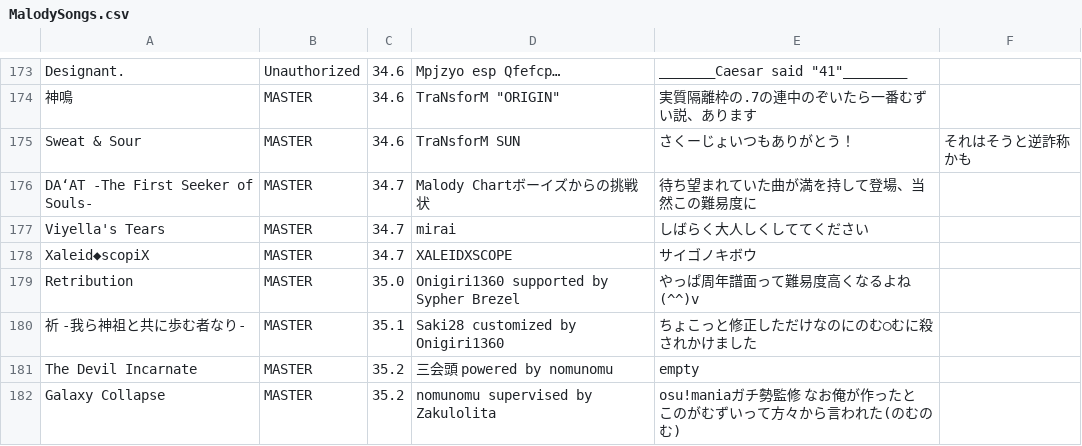
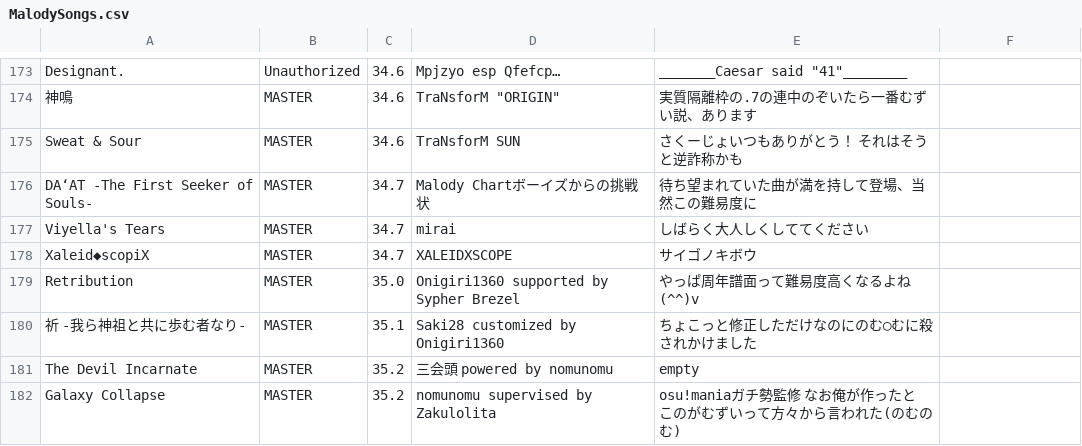
Before and after one commit to Onigiri1360/MalodyRandomBot, a CSV file: MalodySongs.csv, drawn as a sheet; only a part is shown, gaps mark what is left out.

Commit message:
Update MalodySongs.csv

```diff
--- a/MalodySongs.csv
+++ b/MalodySongs.csv
@@ -174,3 +174,3 @@ Designant.,Unauthorized,34.6,Mpjzyo esp Qfefcp…,"_______Caesar said ""41""____
 神鳴,MASTER,34.6,"TraNsforM ""ORIGIN""",実質隔離枠の.7の連中のぞいたら一番むずい説、あります
-Sweat & Sour,MASTER,34.6,TraNsforM SUN,さくーじょいつもありがとう！,それはそうと逆詐称かも
+Sweat & Sour,MASTER,34.6,TraNsforM SUN,さくーじょいつもありがとう！ それはそうと逆詐称かも
 DA‘AT -The First Seeker of Souls-,MASTER,34.7,Malody Chartボーイズからの挑戦状,待ち望まれていた曲が満を持して登場、当然この難易度に
```
